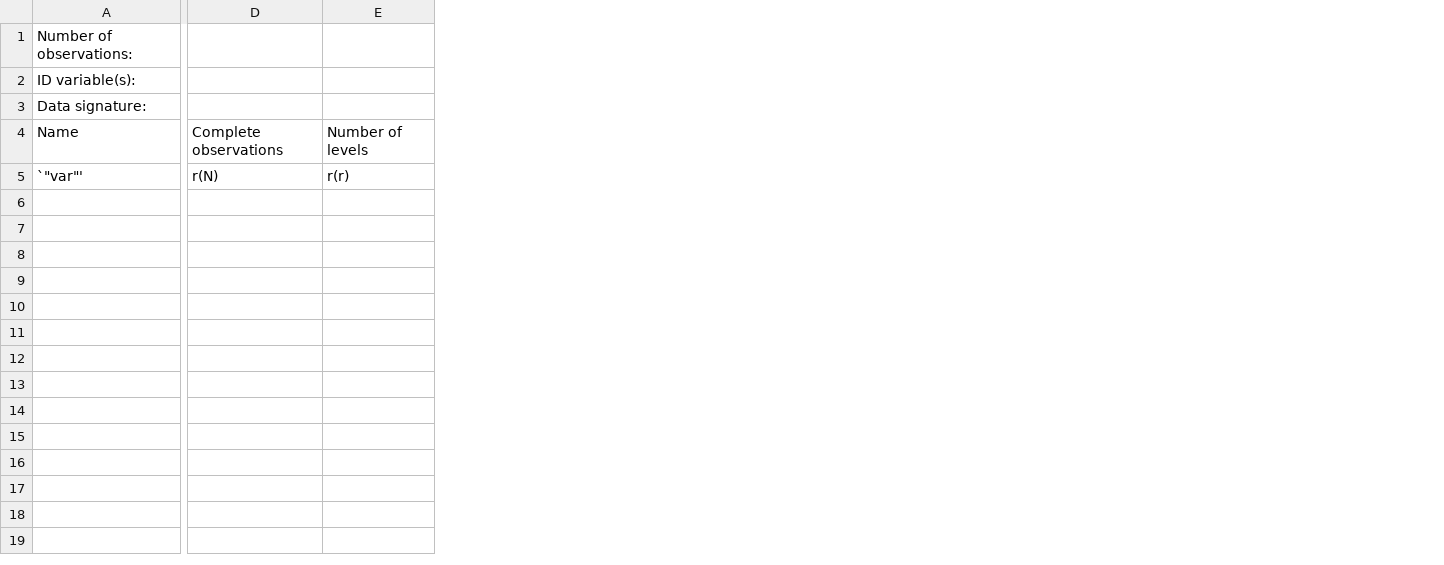
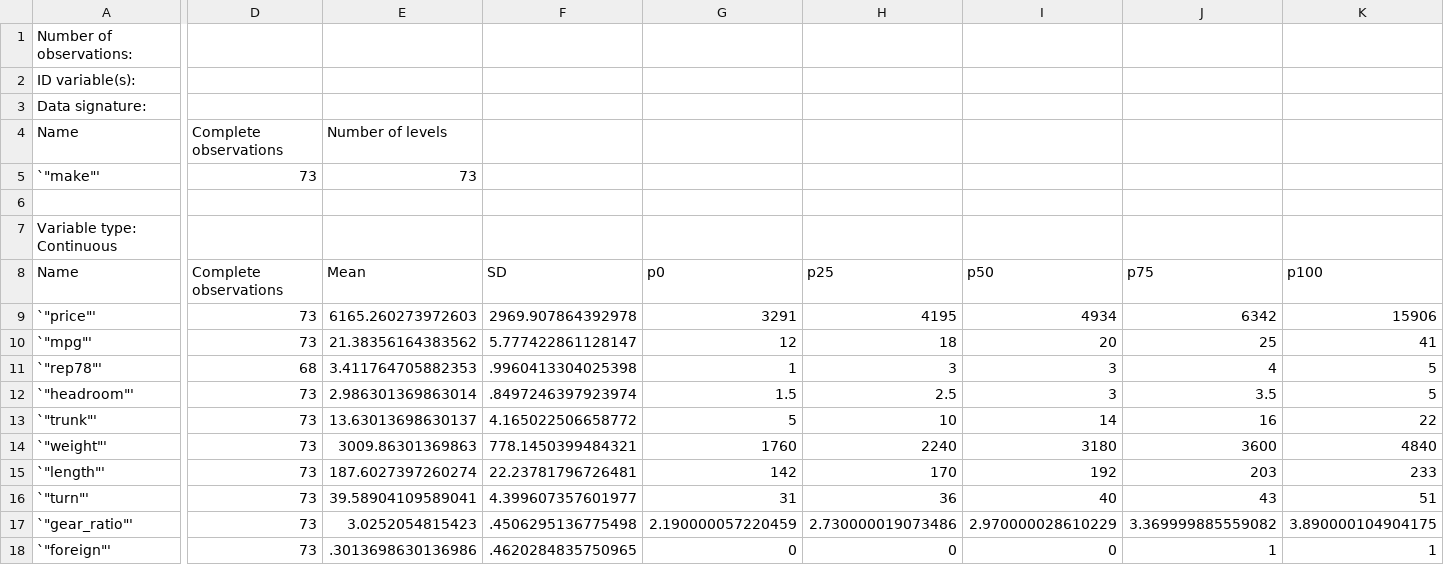
Before and after one commit to worldbank/ietoolkit, a CSV file: run/output/iesave/auto.csv, drawn as a sheet; only a part is shown, gaps mark what is left out; removed rows and columns are numbered as before the commit, all else as after; rows hold the shown columns only; the diff names each change by its address in the sheet, - before the commit and + after, or states it on an @@ line.

Commit message:
write continuous variables metadata

```diff
--- a/run/output/iesave/auto.csv
+++ b/run/output/iesave/auto.csv
-column D, rows 4-5: Complete observations | r(N)
-column E, rows 4-5: Number of levels | r(r)
+column D, rows 4-5: Complete observations | 73
+column E, rows 4-5: Number of levels | 73
+column F, empty
+column G, empty
+column H, empty
+column I, empty
+column J, empty
+column K, empty
-A5: `"var"'
+A5: `"make"'
+row 6: (empty)
+row 7: Variable type: Continuous
+row 8: Name | Complete observations | Mean | SD | p0 | p25 | p50 | p75 | p100
+row 9: `"price"' | 73 | 6165.260273972603 | 2969.907864392978 | 3291 | 4195 | 4934 | 6342 | 15906
+row 10: `"mpg"' | 73 | 21.38356164383562 | 5.777422861128147 | 12 | 18 | 20 | 25 | 41
+row 11: `"rep78"' | 68 | 3.411764705882353 | .9960413304025398 | 1 | 3 | 3 | 4 | 5
+row 12: `"headroom"' | 73 | 2.986301369863014 | .8497246397923974 | 1.5 | 2.5 | 3 | 3.5 | 5
+row 13: `"trunk"' | 73 | 13.63013698630137 | 4.165022506658772 | 5 | 10 | 14 | 16 | 22
+row 14: `"weight"' | 73 | 3009.86301369863 | 778.1450399484321 | 1760 | 2240 | 3180 | 3600 | 4840
+row 15: `"length"' | 73 | 187.6027397260274 | 22.23781796726481 | 142 | 170 | 192 | 203 | 233
+row 16: `"turn"' | 73 | 39.58904109589041 | 4.399607357601977 | 31 | 36 | 40 | 43 | 51
+row 17: `"gear_ratio"' | 73 | 3.0252054815423 | .4506295136775498 | 2.190000057220459 | 2.730000019073486 | 2.970000028610229 | 3.369999885559082 | 3.890000104904175
+row 18: `"foreign"' | 73 | .3013698630136986 | .4620284835750965 | 0 | 0 | 0 | 1 | 1
```
Also changed, not shown: 1 other file.
